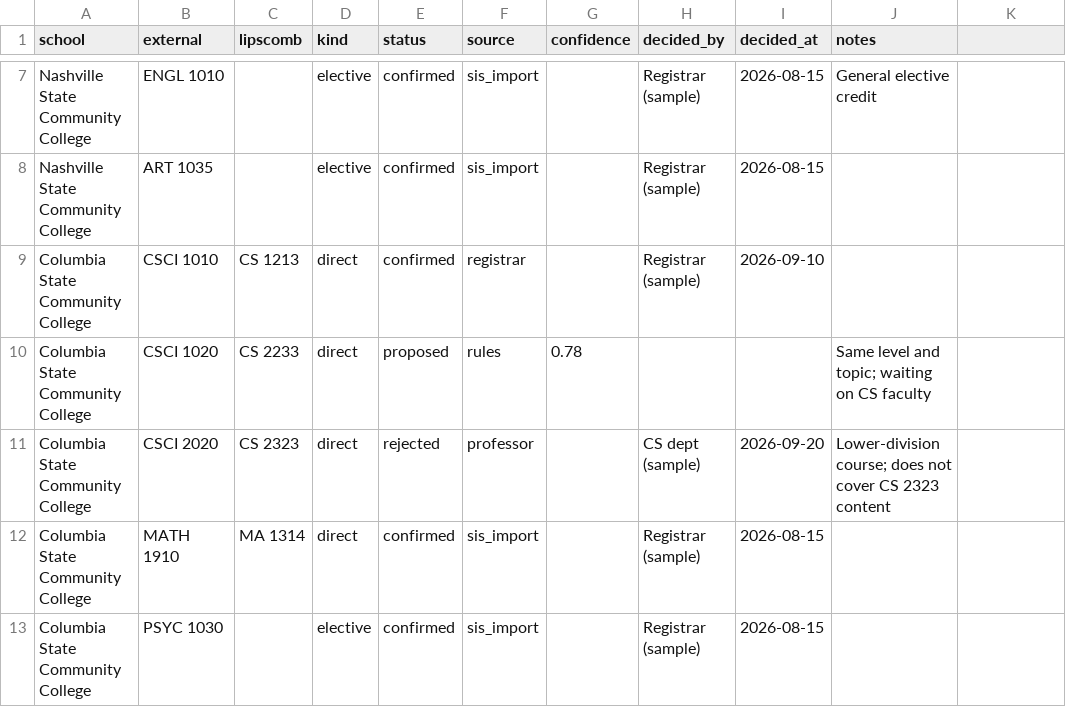
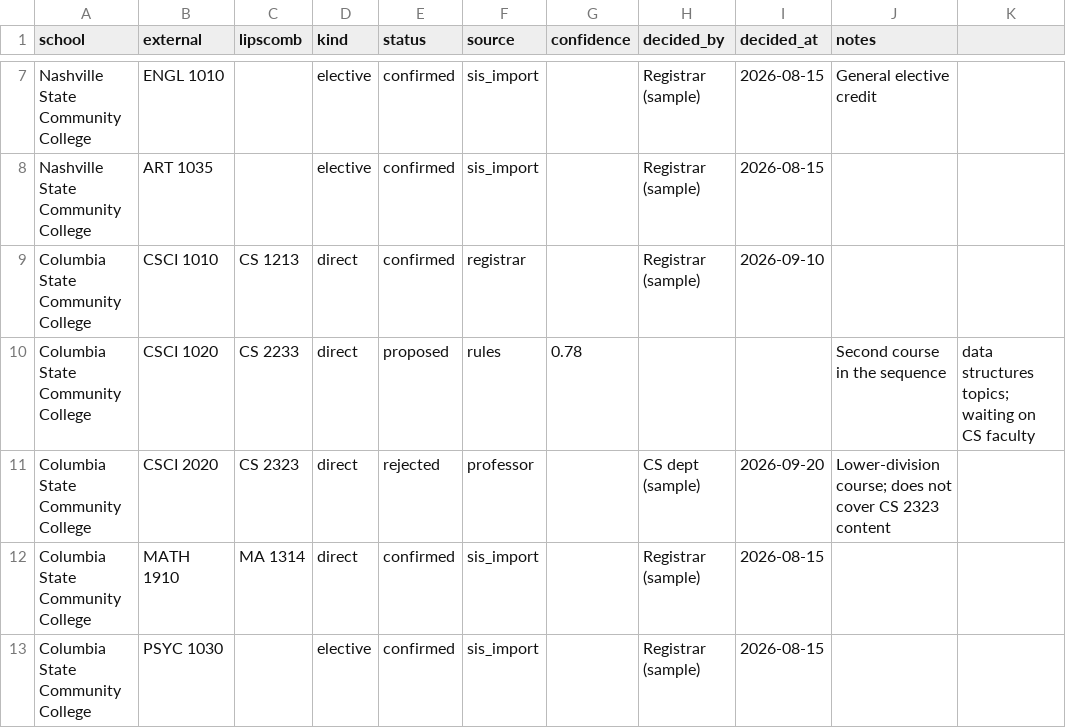
Before and after one commit to nathanaelhub/visor, a CSV file: data/demo/equivalencies.csv, drawn as a sheet; only a part is shown, gaps mark what is left out.

Commit message:
Demo equivalency that a registrar would take seriously (F13) (#73)
## What
The demo's proposed row mapped Columbia State **CSCI 1020
"Object-Oriented Programming"** to **CS 2233 Data Structures**, which
Ask Visor itself flagged as a mismatch (UC-C5). The course is fictional,
so it now reads **"Computer Science II"**, the second course of the
sequence where data structures are taught, the way Columbia State's real
CISP 1020 is (data/external/columbiastate). The note and the faculty
review question now match.

The code stays CSCI 1020, so the Transfer page and Ask Visor hints still
work. The students' original sample in `data/equivalencies/` is
unchanged.

## Tests
- `test_demo_proposed_equivalency_is_a_close_match` failed before the
change and passes after it.
- `pytest` 266 pass, `ruff` clean.

## After merge
The seed only inserts, so the three existing production rows (course
title, equivalency note, review question) get updated directly.

Closes #72

```diff
--- a/data/demo/equivalencies.csv
+++ b/data/demo/equivalencies.csv
@@ -9,3 +9,3 @@ Nashville State Community College,ART 1035,,elective,confirmed,sis_import,,Regis
 Columbia State Community College,CSCI 1010,CS 1213,direct,confirmed,registrar,,Registrar (sample),2026-09-10,
-Columbia State Community College,CSCI 1020,CS 2233,direct,proposed,rules,0.78,,,Same level and topic; waiting on CS faculty
+Columbia State Community College,CSCI 1020,CS 2233,direct,proposed,rules,0.78,,,Second course in the sequence, data structures topics; waiting on CS faculty
 Columbia State Community College,CSCI 2020,CS 2323,direct,rejected,professor,,CS dept (sample),2026-09-20,Lower-division course; does not cover CS 2323 content
```
Also changed, not shown: data/demo/external_courses.csv, 2 other files.
